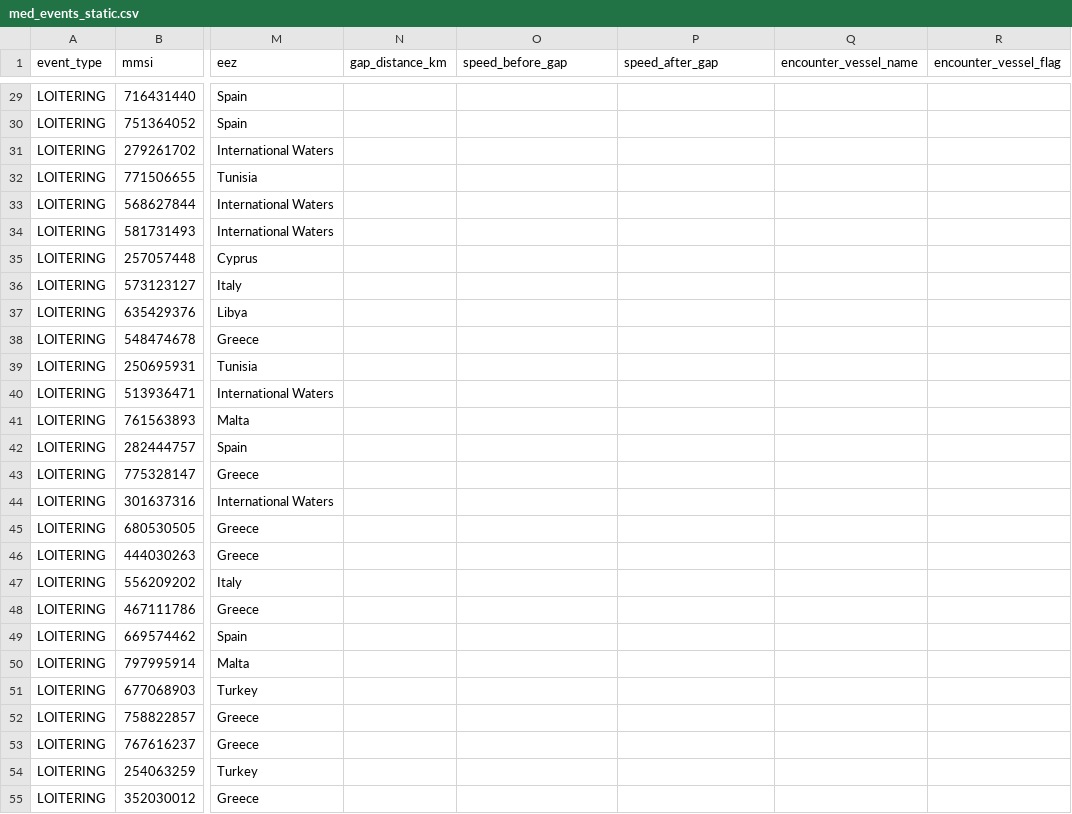
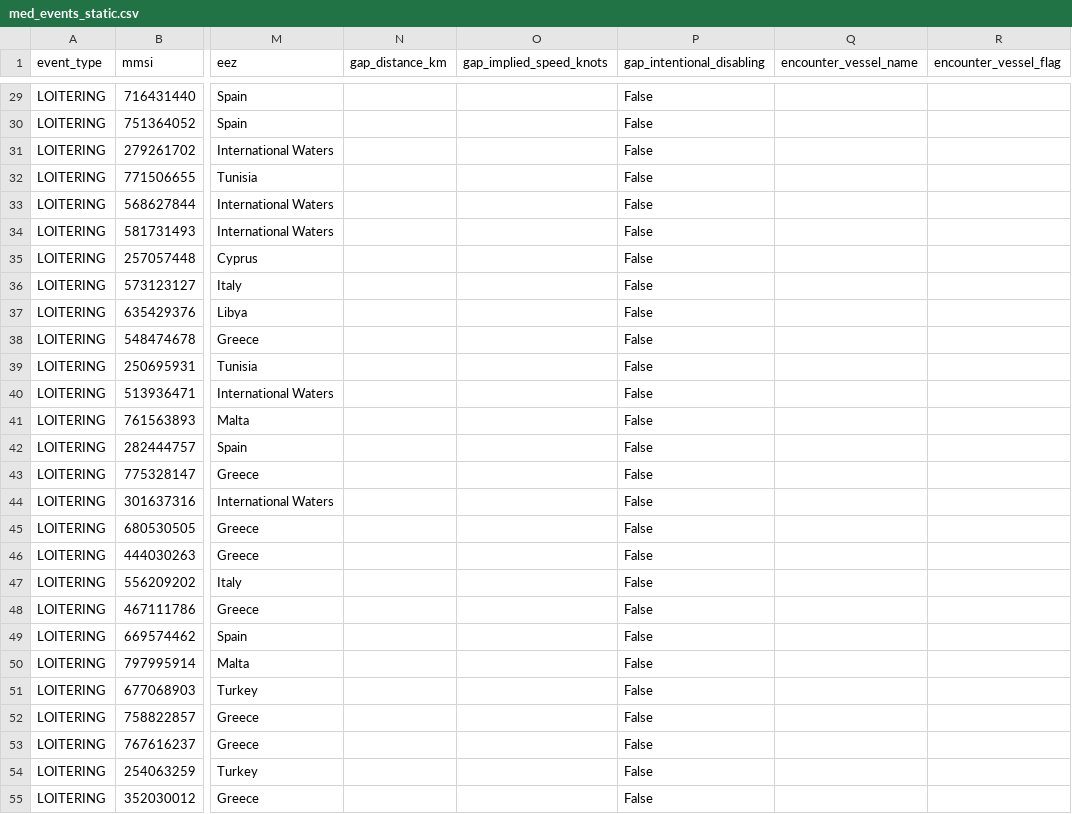
Before and after one commit to emantzoo/med-vessel-behaviour-monitor, a CSV file: data/med_events_static.csv, drawn as a sheet; only a part is shown, gaps mark what is left out; the diff covers the shown part only; the diff names each change by its address in the sheet, - before the commit and + after, or states it on an @@ line.

```diff
--- a/data/med_events_static.csv
+++ b/data/med_events_static.csv
-O1: speed_before_gap
+O1: gap_implied_speed_knots
-P1: speed_after_gap
+P1: gap_intentional_disabling
-P29:P55 (gap_intentional_disabling): (empty)
+P29:P55 (gap_intentional_disabling): False
```
Also changed, not shown: 68 edited cells elsewhere in this file, data/med_fishing_static.csv, 17 other files.
